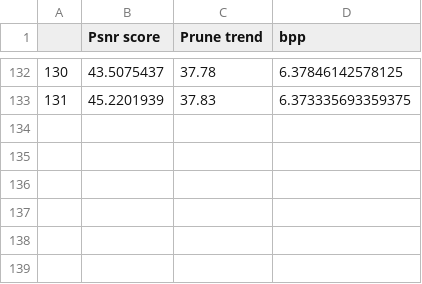
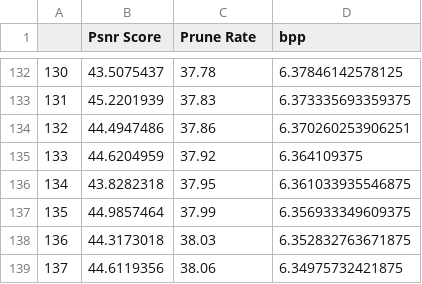
Before and after one commit to franec94/distiller, a CSV file: tmp/utils/graphics_into_shell/data.csv, drawn as a sheet; only a part is shown, gaps mark what is left out; the diff names each change by its address in the sheet, - before the commit and + after, or states it on an @@ line.

Commit message:
graphics to shell scripts

```diff
--- a/tmp/utils/graphics_into_shell/data.csv
+++ b/tmp/utils/graphics_into_shell/data.csv
-B1: Psnr score
+B1: Psnr Score
-C1: Prune trend
+C1: Prune Rate
+row 134: 132 | 44.4947486 | 37.86 | 6.370260253906251
+row 135: 133 | 44.6204959 | 37.92 | 6.364109375
+row 136: 134 | 43.8282318 | 37.95 | 6.361033935546875
+row 137: 135 | 44.9857464 | 37.99 | 6.356933349609375
+row 138: 136 | 44.3173018 | 38.03 | 6.352832763671875
+row 139: 137 | 44.6119356 | 38.06 | 6.34975732421875
```
Also changed, not shown: 14 other files.
